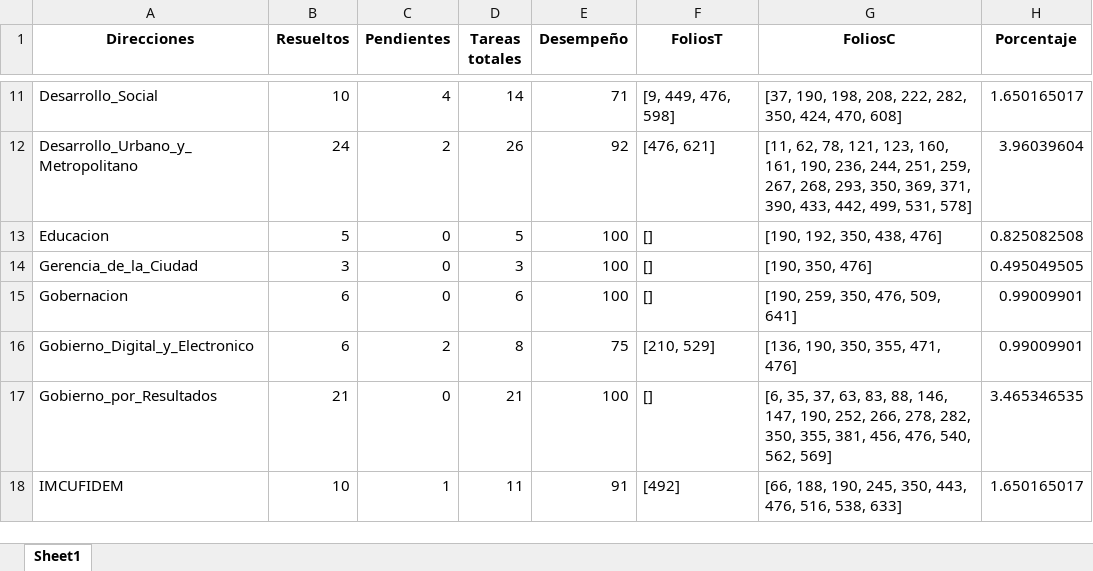
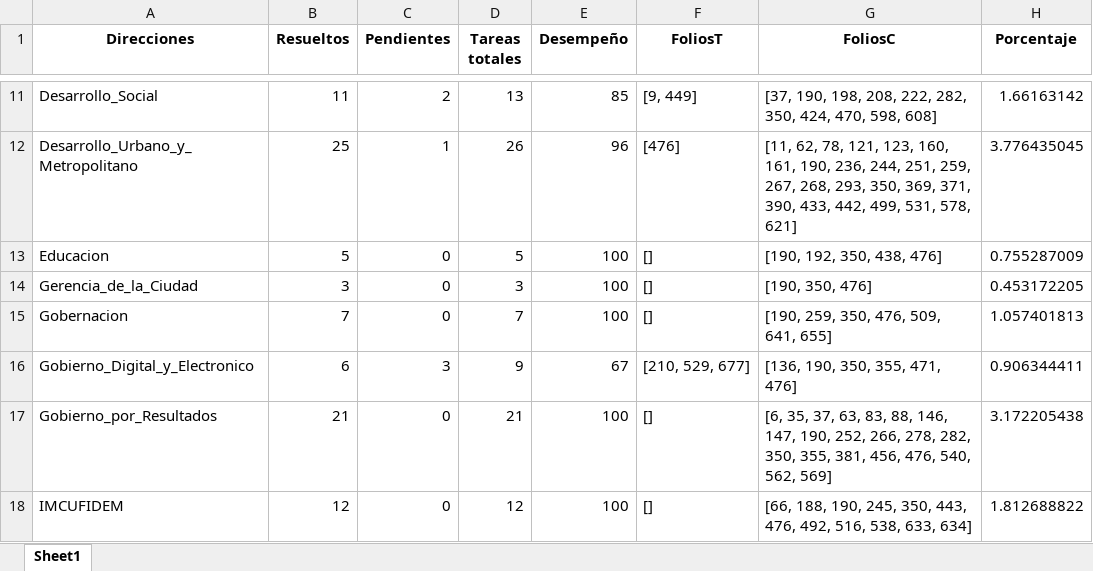
Before and after one commit to DimitryGarces/Horus, an Excel workbook: py/Direcc.xlsx, sheet Sheet1, drawn as a sheet; only a part is shown, gaps mark what is left out; values as stored, in another font and other column widths than the file's, no borders; the diff covers the shown part only; the diff names each change by its address in the sheet, - before the commit and + after, or states it on an @@ line.

```diff
--- a/py/Direcc.xlsx (sheet Sheet1)
+++ b/py/Direcc.xlsx (sheet Sheet1)
-B11 (Resueltos): 10
+B11 (Resueltos): 11
-C11 (Pendientes): 4
+C11 (Pendientes): 2
-D11 (Tareas totales): 14
+D11 (Tareas totales): 13
-E11 (Desempeño): 71
+E11 (Desempeño): 85
-F11 (FoliosT): [9, 449, 476, 598]
+F11 (FoliosT): [9, 449]
-G11 (FoliosC): …424, 470, 608]
+G11 (FoliosC): …424, 470, 598, 608]
-H11 (Porcentaje): 1.650165017
+H11 (Porcentaje): 1.66163142
-B12 (Resueltos): 24
+B12 (Resueltos): 25
-C12 (Pendientes): 2
+C12 (Pendientes): 1
-E12 (Desempeño): 92
+E12 (Desempeño): 96
-F12 (FoliosT): [476, 621]
+F12 (FoliosT): [476]
-G12 (FoliosC): …499, 531, 578]
+G12 (FoliosC): …499, 531, 578, 621]
-H12 (Porcentaje): 3.96039604
+H12 (Porcentaje): 3.776435045
-H13 (Porcentaje): 0.825082508
+H13 (Porcentaje): 0.755287009
-H14 (Porcentaje): 0.495049505
+H14 (Porcentaje): 0.453172205
-B15 (Resueltos): 6
+B15 (Resueltos): 7
-D15 (Tareas totales): 6
+D15 (Tareas totales): 7
-G15 (FoliosC): [190, 259, 350, 476, 509, 641]
+G15 (FoliosC): [190, 259, 350, 476, 509, 641, 655]
-H15 (Porcentaje): 0.99009901
+H15 (Porcentaje): 1.057401813
-C16 (Pendientes): 2
+C16 (Pendientes): 3
-D16 (Tareas totales): 8
+D16 (Tareas totales): 9
-E16 (Desempeño): 75
+E16 (Desempeño): 67
-F16 (FoliosT): [210, 529]
+F16 (FoliosT): [210, 529, 677]
-H16 (Porcentaje): 0.99009901
+H16 (Porcentaje): 0.906344411
-H17 (Porcentaje): 3.465346535
+H17 (Porcentaje): 3.172205438
-B18 (Resueltos): 10
+B18 (Resueltos): 12
-C18 (Pendientes): 1
+C18 (Pendientes): 0
-D18 (Tareas totales): 11
+D18 (Tareas totales): 12
-E18 (Desempeño): 91
+E18 (Desempeño): 100
-F18 (FoliosT): [492]
+F18 (FoliosT): []
-G18 (FoliosC): …443, 476, 516, 538, 633]
+G18 (FoliosC): …443, 476, 492, 516, 538, 633, 634]
-H18 (Porcentaje): 1.650165017
+H18 (Porcentaje): 1.812688822
```
Also changed, not shown: 75 edited cells elsewhere in this sheet, py/Junio.xlsx, 12 other files.
